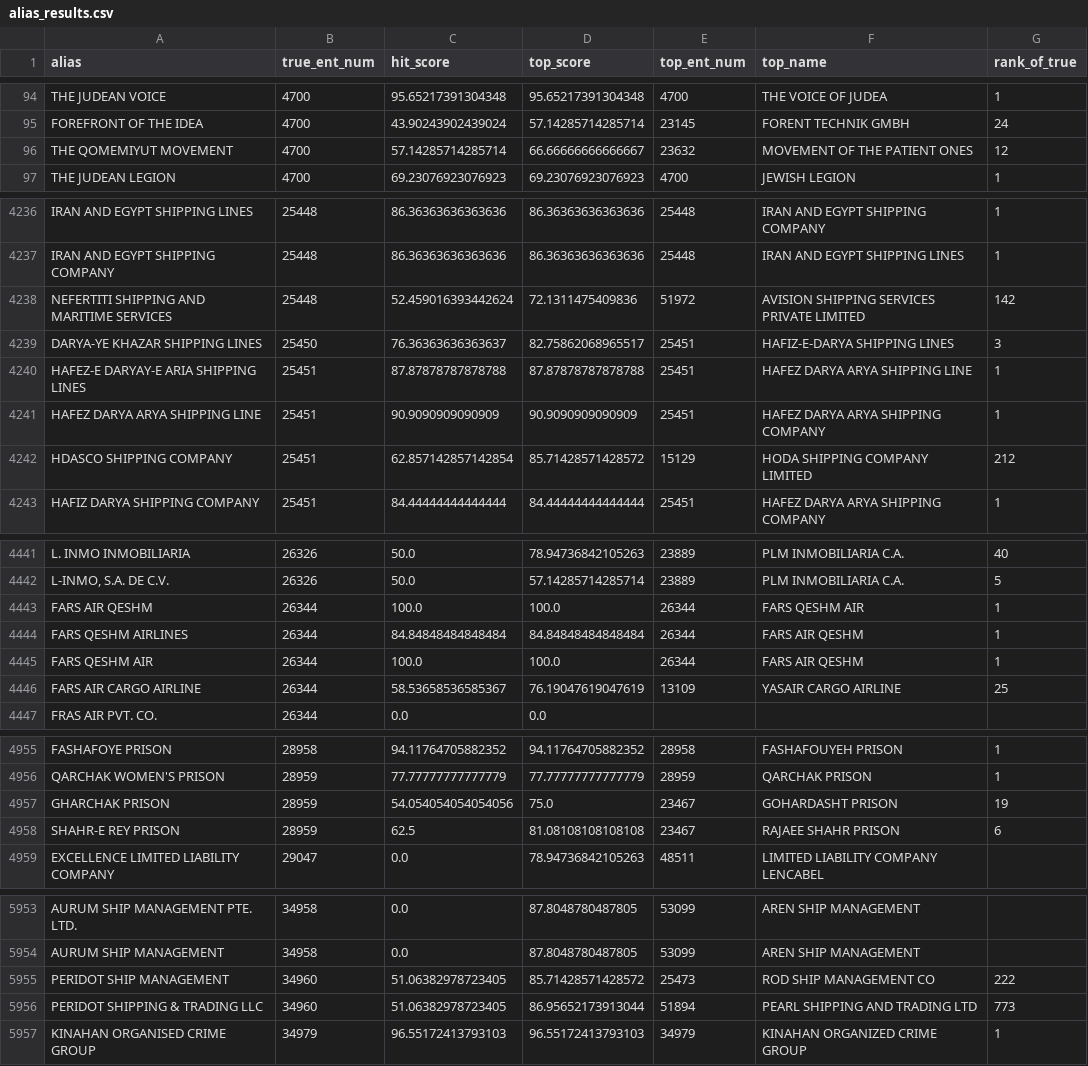
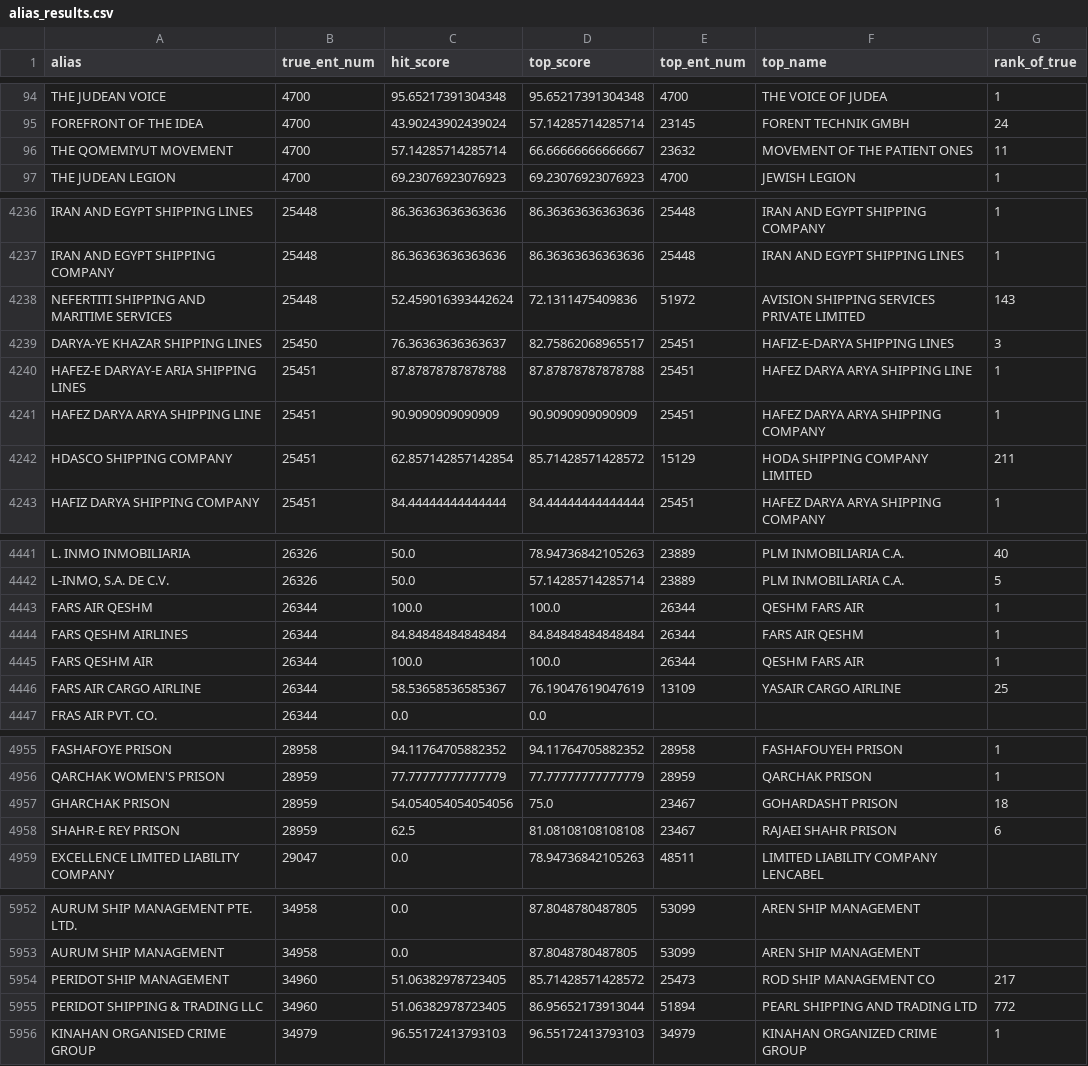
Before and after one commit to harshit-malik-nyu/sanctions-triage, a CSV file: evidence/alias_results.csv, drawn as a sheet; only a part is shown, gaps mark what is left out; the diff covers the shown part only.

```diff
--- a/evidence/alias_results.csv
+++ b/evidence/alias_results.csv
@@ -95,3 +95,3 @@ THE JUDEAN VOICE,4700,95.65217391304348,95.65217391304348,4700,THE VOICE OF JUDE
 FOREFRONT OF THE IDEA,4700,43.90243902439024,57.14285714285714,23145,FORENT TECHNIK GMBH,24
-THE QOMEMIYUT MOVEMENT,4700,57.14285714285714,66.66666666666667,23632,MOVEMENT OF THE PATIENT ONES,12
+THE QOMEMIYUT MOVEMENT,4700,57.14285714285714,66.66666666666667,23632,MOVEMENT OF THE PATIENT ONES,11
 THE JUDEAN LEGION,4700,69.23076923076923,69.23076923076923,4700,JEWISH LEGION,1
@@ -4237,3 +4237,3 @@ IRAN AND EGYPT SHIPPING LINES,25448,86.36363636363636,86.36363636363636,25448,IR
 IRAN AND EGYPT SHIPPING COMPANY,25448,86.36363636363636,86.36363636363636,25448,IRAN AND EGYPT SHIPPING LINES,1
-NEFERTITI SHIPPING AND MARITIME SERVICES,25448,52.459016393442624,72.1311475409836,51972,AVISION SHIPPING SERVICES PRIVATE LIMITED,142
+NEFERTITI SHIPPING AND MARITIME SERVICES,25448,52.459016393442624,72.1311475409836,51972,AVISION SHIPPING SERVICES PRIVATE LIMITED,143
 DARYA-YE KHAZAR SHIPPING LINES,25450,76.36363636363637,82.75862068965517,25451,HAFIZ-E-DARYA SHIPPING LINES,3
@@ -4241,3 +4241,3 @@ HAFEZ-E DARYAY-E ARIA SHIPPING LINES,25451,87.87878787878788,87.87878787878788,2
 HAFEZ DARYA ARYA SHIPPING LINE,25451,90.9090909090909,90.9090909090909,25451,HAFEZ DARYA ARYA SHIPPING COMPANY,1
-HDASCO SHIPPING COMPANY,25451,62.857142857142854,85.71428571428572,15129,HODA SHIPPING COMPANY LIMITED,212
+HDASCO SHIPPING COMPANY,25451,62.857142857142854,85.71428571428572,15129,HODA SHIPPING COMPANY LIMITED,211
 HAFIZ DARYA SHIPPING COMPANY,25451,84.44444444444444,84.44444444444444,25451,HAFEZ DARYA ARYA SHIPPING COMPANY,1
@@ -4442,5 +4442,5 @@ L. INMO INMOBILIARIA,26326,50.0,78.94736842105263,23889,PLM INMOBILIARIA C.A.,40
 "L-INMO, S.A. DE C.V.",26326,50.0,57.14285714285714,23889,PLM INMOBILIARIA C.A.,5
-FARS AIR QESHM,26344,100.0,100.0,26344,FARS QESHM AIR,1
+FARS AIR QESHM,26344,100.0,100.0,26344,QESHM FARS AIR,1
 FARS QESHM AIRLINES,26344,84.84848484848484,84.84848484848484,26344,FARS AIR QESHM,1
-FARS QESHM AIR,26344,100.0,100.0,26344,FARS AIR QESHM,1
+FARS QESHM AIR,26344,100.0,100.0,26344,QESHM FARS AIR,1
 FARS AIR CARGO AIRLINE,26344,58.53658536585367,76.19047619047619,13109,YASAIR CARGO AIRLINE,25
@@ -4956,4 +4956,4 @@ FASHAFOYE PRISON,28958,94.11764705882352,94.11764705882352,28958,FASHAFOUYEH PRI
 QARCHAK WOMEN'S PRISON,28959,77.77777777777779,77.77777777777779,28959,QARCHAK PRISON,1
-GHARCHAK PRISON,28959,54.054054054054056,75.0,23467,GOHARDASHT PRISON,19
-SHAHR-E REY PRISON,28959,62.5,81.08108108108108,23467,RAJAEE SHAHR PRISON,6
+GHARCHAK PRISON,28959,54.054054054054056,75.0,23467,GOHARDASHT PRISON,18
+SHAHR-E REY PRISON,28959,62.5,81.08108108108108,23467,RAJAEI SHAHR PRISON,6
 EXCELLENCE LIMITED LIABILITY COMPANY,29047,0.0,78.94736842105263,48511,LIMITED LIABILITY COMPANY LENCABEL,
@@ -5954,4 +5953,4 @@ AURUM SHIP MANAGEMENT PTE. LTD.,34958,0.0,87.8048780487805,53099,AREN SHIP MANAG
 AURUM SHIP MANAGEMENT,34958,0.0,87.8048780487805,53099,AREN SHIP MANAGEMENT,
-PERIDOT SHIP MANAGEMENT,34960,51.06382978723405,85.71428571428572,25473,ROD SHIP MANAGEMENT CO,222
-PERIDOT SHIPPING & TRADING LLC,34960,51.06382978723405,86.95652173913044,51894,PEARL SHIPPING AND TRADING LTD,773
+PERIDOT SHIP MANAGEMENT,34960,51.06382978723405,85.71428571428572,25473,ROD SHIP MANAGEMENT CO,217
+PERIDOT SHIPPING & TRADING LLC,34960,51.06382978723405,86.95652173913044,51894,PEARL SHIPPING AND TRADING LTD,772
 KINAHAN ORGANISED CRIME GROUP,34979,96.55172413793103,96.55172413793103,34979,KINAHAN ORGANIZED CRIME GROUP,1
```
Also changed, not shown: 1 added row, 1 removed row and 100 edited cells elsewhere in this file, evidence/clean_results.csv, 5 other files.
